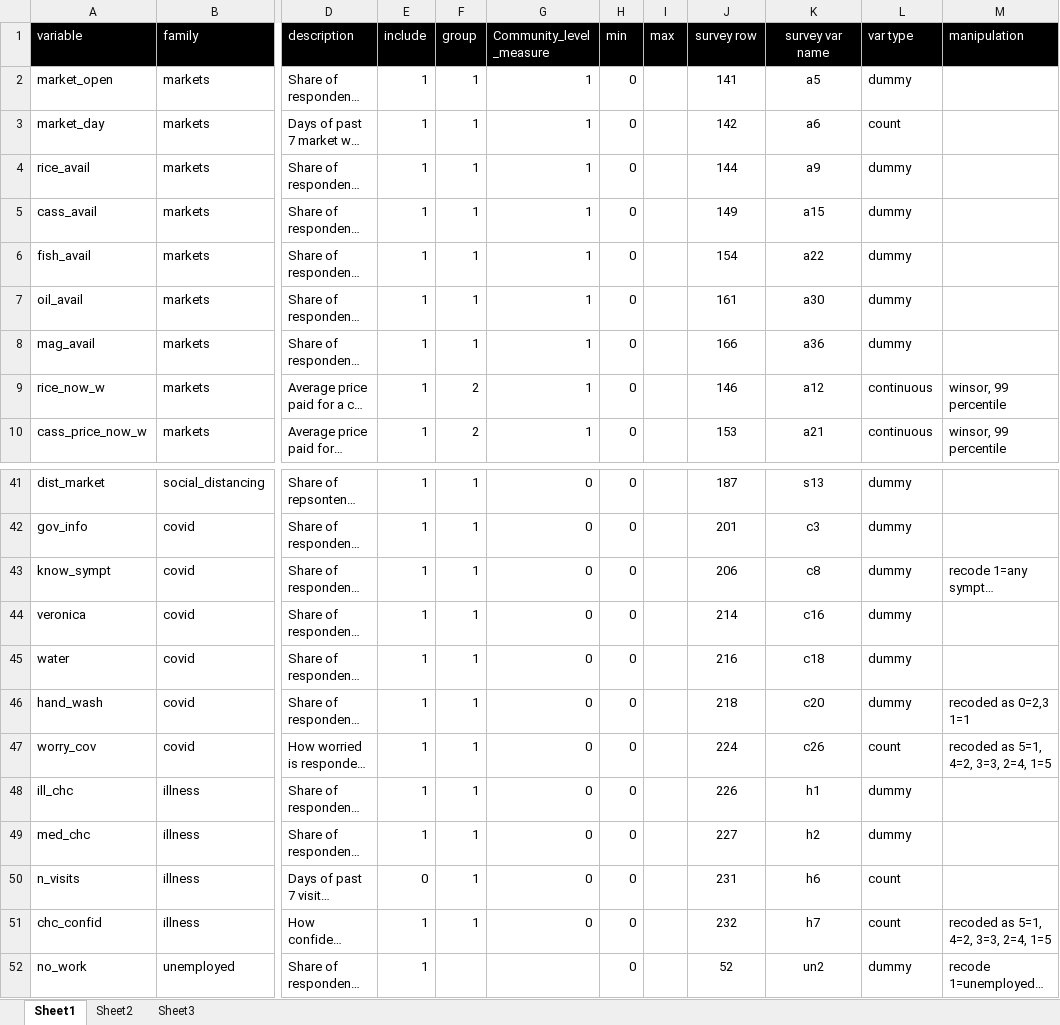
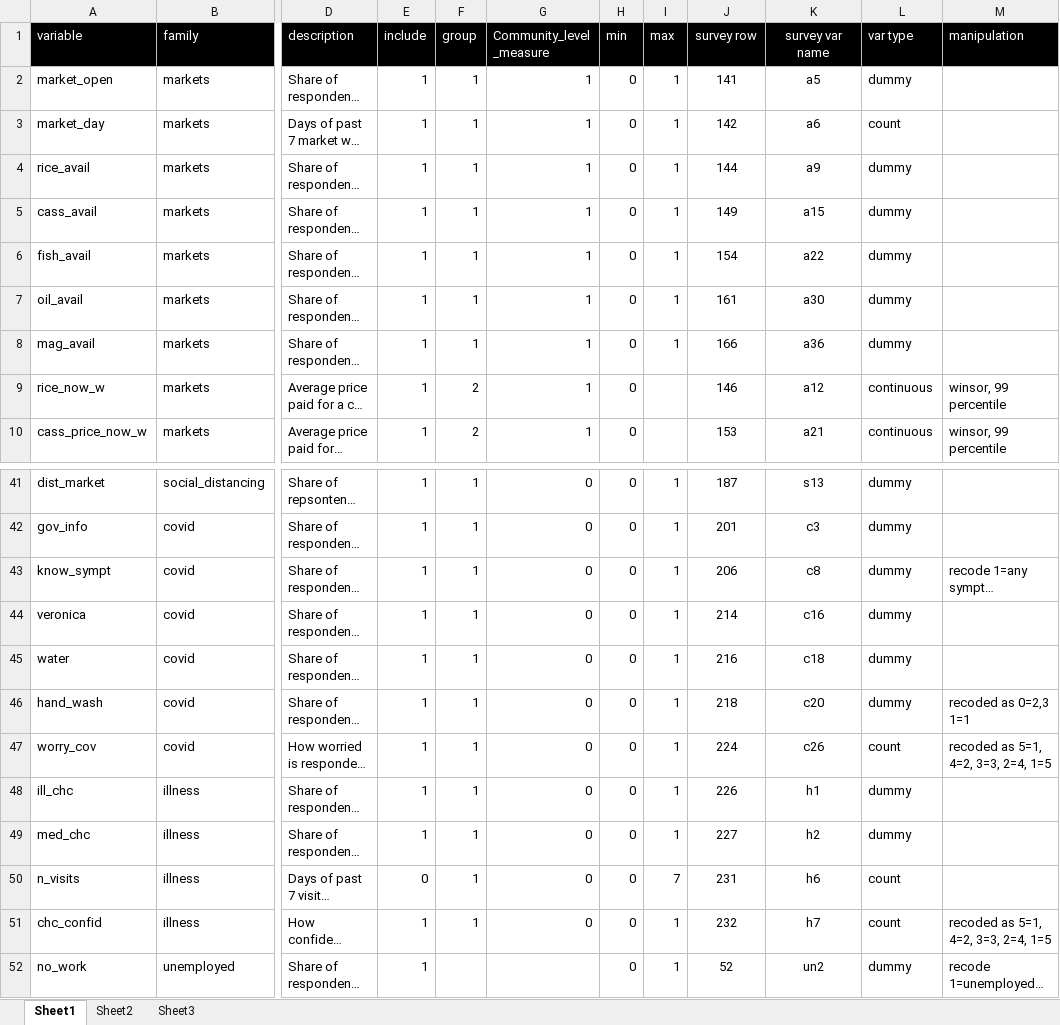
Before and after one commit to matmaxgeds/corona, an Excel workbook: docs/measures.xlsx, sheet Sheet1, drawn as a sheet; only a part is shown, gaps mark what is left out; long unchanged cells end in …; values as stored, in another font and other column widths than the file's, no borders; the diff covers the shown part only; the diff names each change by its address in the sheet, - before the commit and + after, or states it on an @@ line.

```diff
--- a/docs/measures.xlsx (sheet Sheet1)
+++ b/docs/measures.xlsx (sheet Sheet1)
-I2:I8 (max): (empty)
+I2:I8 (max): 1
-I41:I49 (max): (empty)
+I41:I49 (max): 1
-I50 (max): (empty)
+I50 (max): 7
-I51:I52 (max): (empty)
+I51:I52 (max): 1
```
Also changed, not shown: 28 edited cells elsewhere in this sheet.
